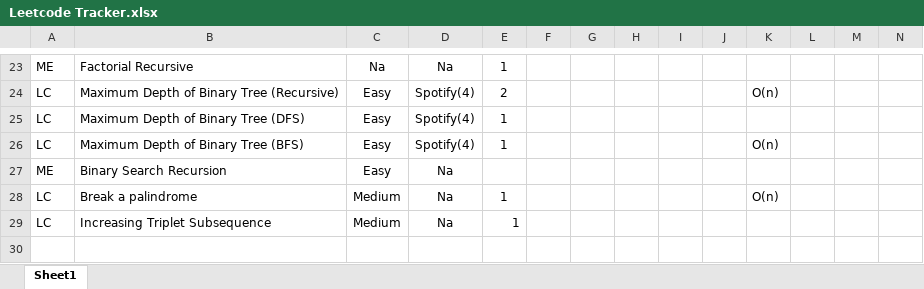
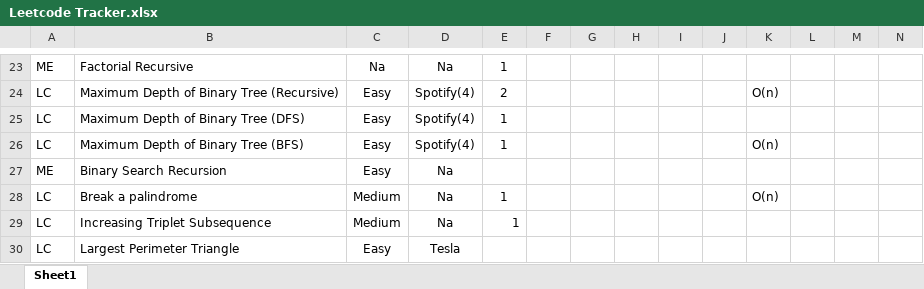
Before and after one commit to samwpr/Leetcode, an Excel workbook: Leetcode Tracker.xlsx, sheet Sheet1, drawn as a sheet; only a part is shown, gaps mark what is left out; values as stored, in another font and other column widths than the file's, no borders; table styles not drawn; the diff names each change by its address in the sheet, - before the commit and + after, or states it on an @@ line.

Commit message:
added largest parimeter triangle

```diff
--- a/Leetcode Tracker.xlsx (sheet Sheet1)
+++ b/Leetcode Tracker.xlsx (sheet Sheet1)
+row 30: LC | Largest Perimeter Triangle | Easy | Tesla
```
Also changed, not shown: 2 other files.
